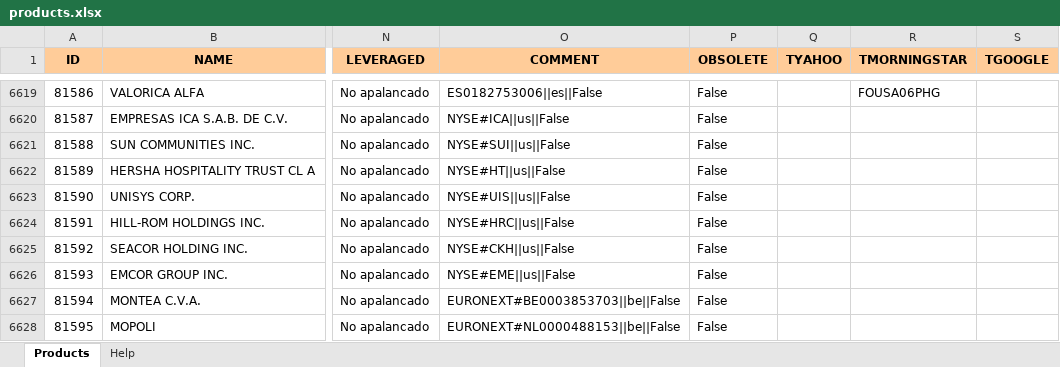
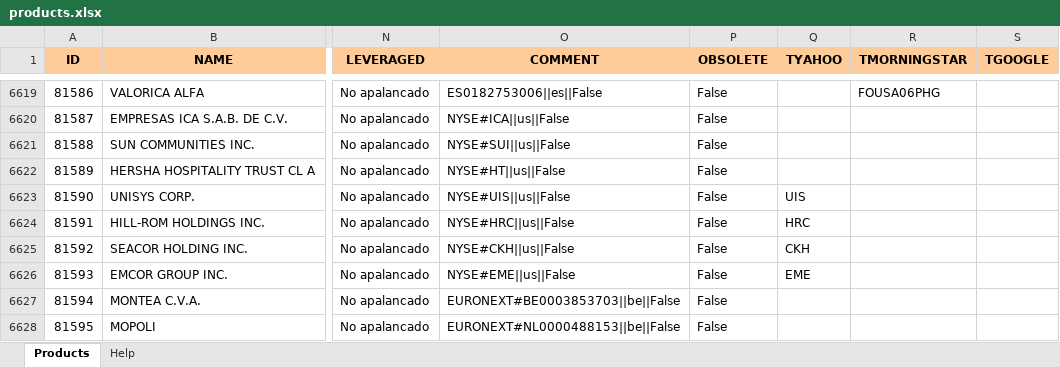
Before and after one commit to turulomio/xulpymoney, an Excel workbook: products.xlsx, sheet Products, drawn as a sheet; only a part is shown, gaps mark what is left out; values as stored, in another font and other column widths than the file's, no borders; the diff names each change by its address in the sheet, - before the commit and + after, or states it on an @@ line.

Commit message:
Added action for update products in internet. Update 4 NYSE yahoo ticker

```diff
--- a/products.xlsx (sheet Products)
+++ b/products.xlsx (sheet Products)
-Q6623 (TYAHOO): (empty)
+Q6623 (TYAHOO): UIS
-Q6624 (TYAHOO): (empty)
+Q6624 (TYAHOO): HRC
-Q6625 (TYAHOO): (empty)
+Q6625 (TYAHOO): CKH
-Q6626 (TYAHOO): (empty)
+Q6626 (TYAHOO): EME
```
Also changed, not shown: 4 other files.
